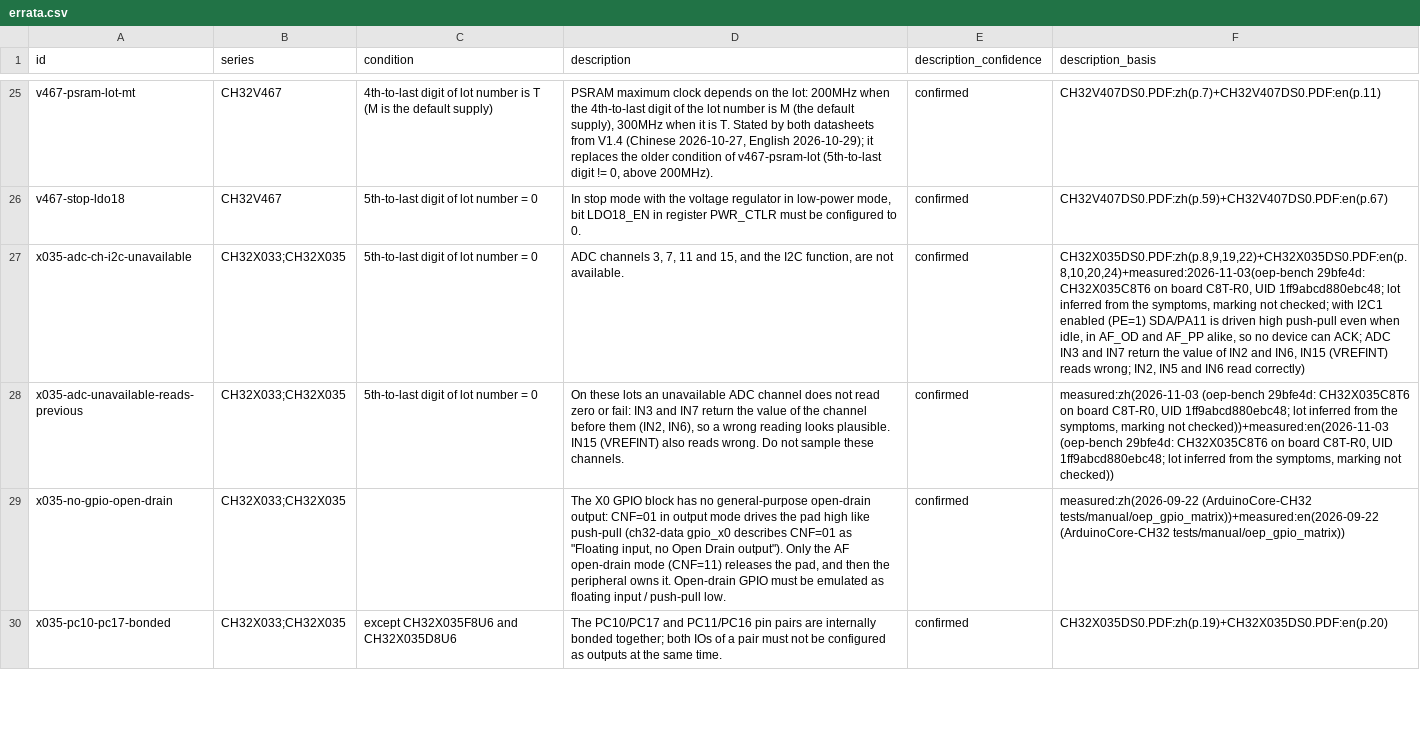
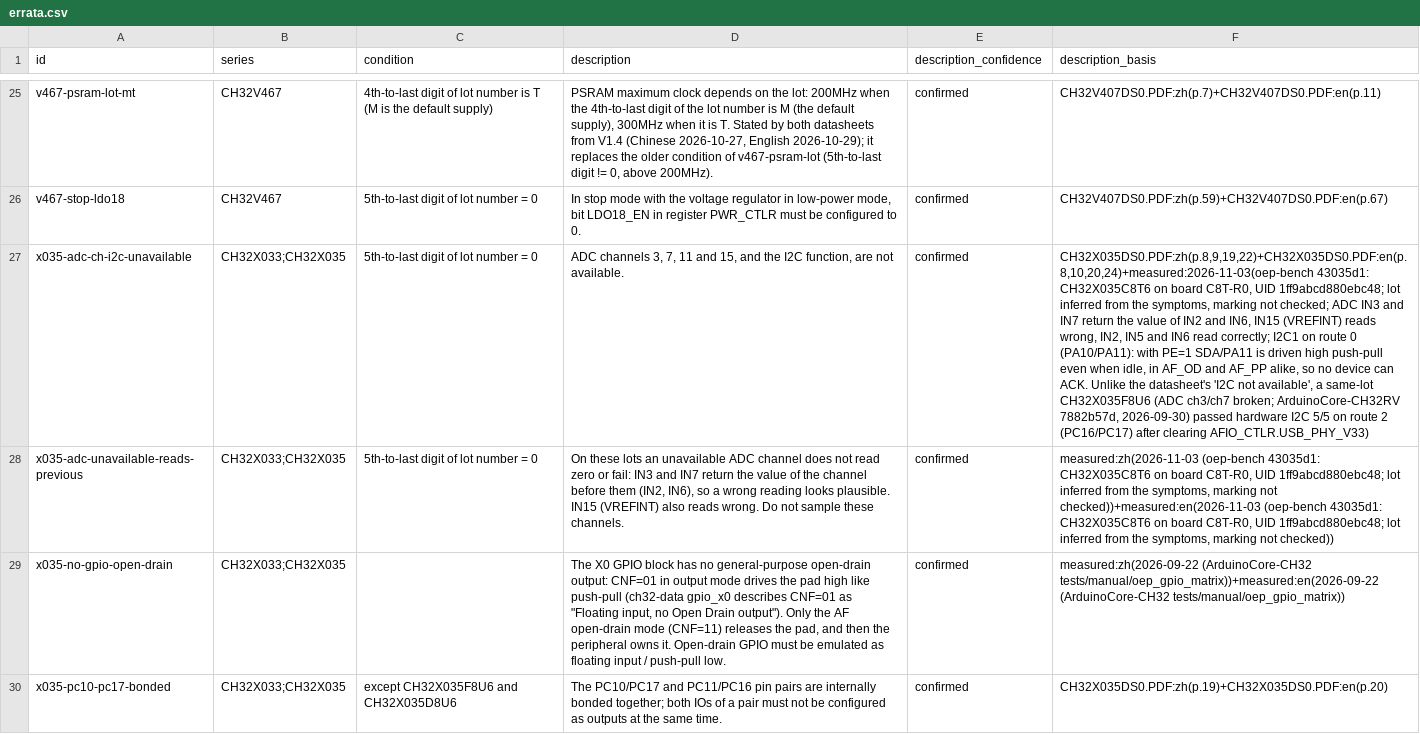
Before and after one commit to ch32-riscv-ug/ch32-device-data, a CSV file: index/errata.csv, drawn as a sheet; only a part is shown, gaps mark what is left out; the diff names each change by its address in the sheet, - before the commit and + after, or states it on an @@ line.

Commit message:
errata: CH32X035 の I2C の実測を端子つきで書く（route 0 で駆動、同じロットの別の個体は route 2 で通った）
データシートは「I2C が使えない」と書くが、同じロット（ADC ch3/ch7 が壊れた）の CH32X035F8U6 は
route 2（PC16/PC17）で AFIO_CTLR.USB_PHY_V33 を落としたあと I2C が 5/5 通った（ArduinoCore-CH32RV 7882b57d、
2026-09-30）。今回の C8T6 で使えなかったのは route 0（PA10/PA11）だけ。食い違いが読める形にし、記録の参照を
oep-bench 43035d1 に（oep の指摘）。

```diff
--- a/index/errata.csv
+++ b/index/errata.csv
-F27 (description_basis): CH32X035DS0.PDF:zh(p.8,9,19,22)+CH32X035DS0.PDF:en(p.8,10,20,24)+measured:2026-11-03(oep-bench 29bfe4d: CH32X035C8T6 on board C8T-R0, UID 1ff9abcd880ebc48; lot inferred from the symptoms, marking not checked; with I2C1 enabled (PE=1) SDA/PA11 is driven high push-pull even when idle, in AF_OD and AF_PP alike, so no device can ACK; ADC IN3 and IN7 return the value of IN2 and IN6, IN15 (VREFINT) reads wrong; IN2, IN5 and IN6 read correctly)
+F27 (description_basis): CH32X035DS0.PDF:zh(p.8,9,19,22)+CH32X035DS0.PDF:en(p.8,10,20,24)+measured:2026-11-03(oep-bench 43035d1: CH32X035C8T6 on board C8T-R0, UID 1ff9abcd880ebc48; lot inferred from the symptoms, marking not checked; ADC IN3 and IN7 return the value of IN2 and IN6, IN15 (VREFINT) reads wrong, IN2, IN5 and IN6 read correctly; I2C1 on route 0 (PA10/PA11): with PE=1 SDA/PA11 is driven high push-pull even when idle, in AF_OD and AF_PP alike, so no device can ACK. Unlike the datasheet's 'I2C not available', a same-lot CH32X035F8U6 (ADC ch3/ch7 broken; ArduinoCore-CH32RV 7882b57d, 2026-09-30) passed hardware I2C 5/5 on route 2 (PC16/PC17) after clearing AFIO_CTLR.USB_PHY_V33)
-F28 (description_basis): measured:zh(2026-11-03 (oep-bench 29bfe4d: CH32X035C8T6 on board C8T-R0, UID 1ff9abcd880ebc48; lot inferred from the symptoms, marking not checked))+measured:en(2026-11-03 (oep-bench 29bfe4d: CH32X035C8T6 on…
+F28 (description_basis): measured:zh(2026-11-03 (oep-bench 43035d1: CH32X035C8T6 on board C8T-R0, UID 1ff9abcd880ebc48; lot inferred from the symptoms, marking not checked))+measured:en(2026-11-03 (oep-bench 43035d1: CH32X035C8T6 on…
```
Also changed, not shown: curated/errata.csv, index/manifest.csv, 1 other file.
